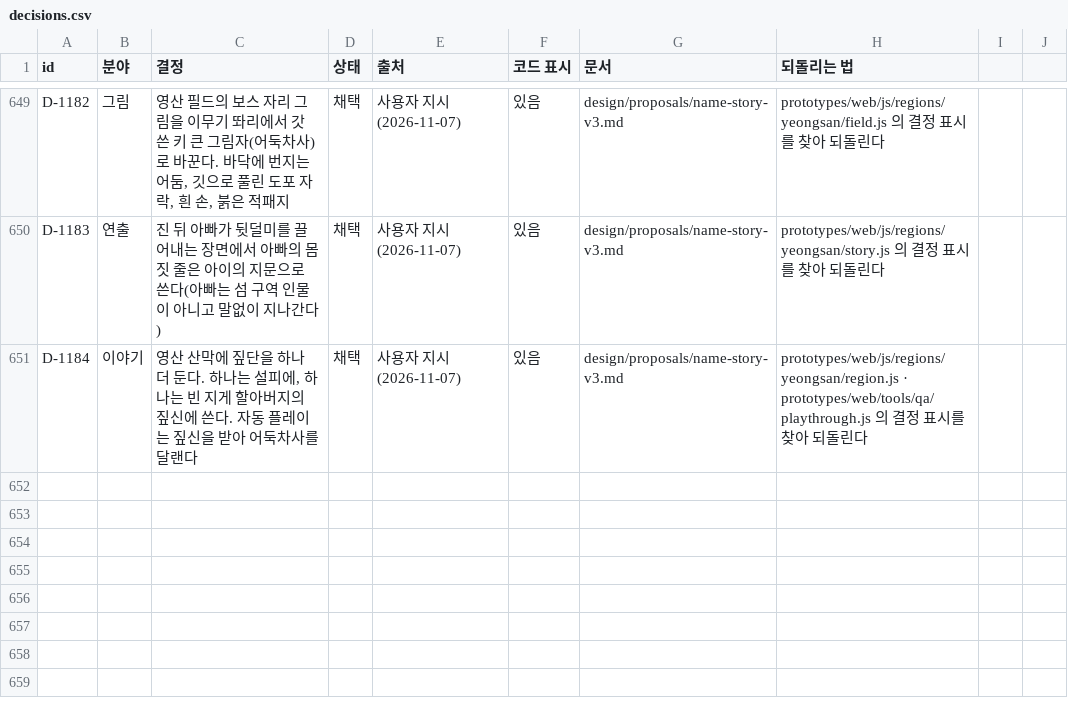
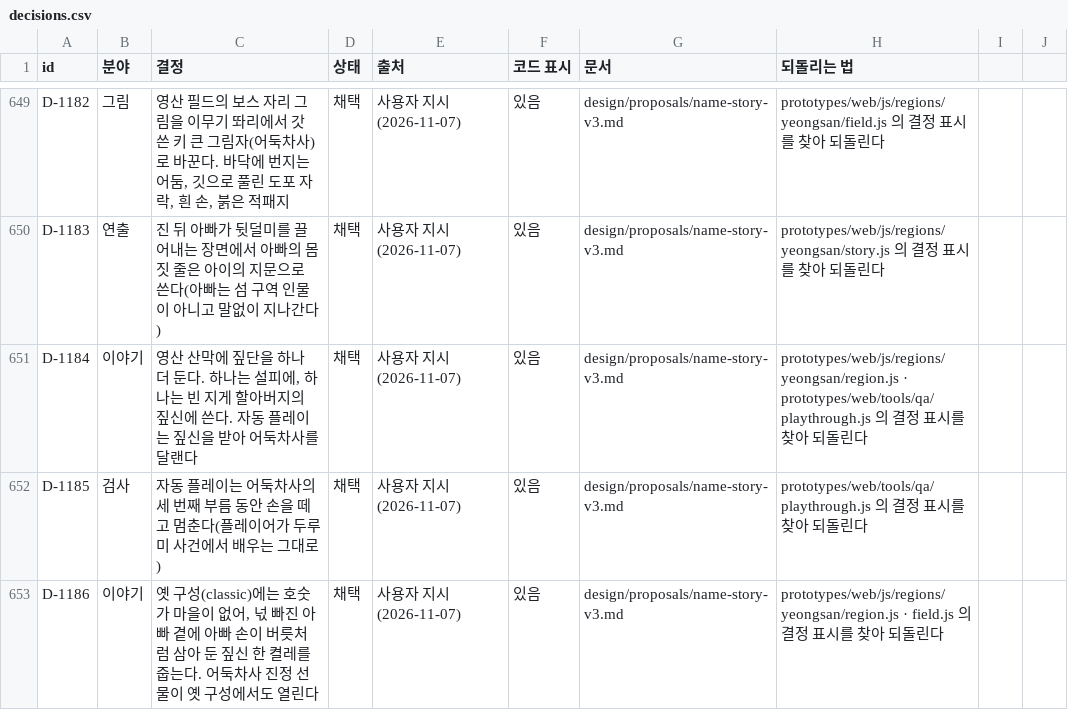
Before and after one commit to MATTTTJ/PACKOON, a CSV file: design/data/decisions.csv, drawn as a sheet; only a part is shown, gaps mark what is left out.

```diff
--- a/design/data/decisions.csv
+++ b/design/data/decisions.csv
@@ -651 +651,3 @@ D-1183,연출,진 뒤 아빠가 뒷덜미를 끌어내는 장면에서 아빠의
 D-1184,이야기,"영산 산막에 짚단을 하나 더 둔다. 하나는 설피에, 하나는 빈 지게 할아버지의 짚신에 쓴다. 자동 플레이는 짚신을 받아 어둑차사를 달랜다",채택,사용자 지시(2026-11-07),있음,design/proposals/name-story-v3.md,prototypes/web/js/regions/yeongsan/region.js · prototypes/web/tools/qa/playthrough.js 의 결정 표시를 찾아 되돌린다
+D-1185,검사,자동 플레이는 어둑차사의 세 번째 부름 동안 손을 떼고 멈춘다(플레이어가 두루미 사건에서 배우는 그대로),채택,사용자 지시(2026-11-07),있음,design/proposals/name-story-v3.md,prototypes/web/tools/qa/playthrough.js 의 결정 표시를 찾아 되돌린다
+D-1186,이야기,"옛 구성(classic)에는 호숫가 마을이 없어, 넋 빠진 아빠 곁에 아빠 손이 버릇처럼 삼아 둔 짚신 한 켤레를 줍는다. 어둑차사 진정 선물이 옛 구성에서도 열린다",채택,사용자 지시(2026-11-07),있음,design/proposals/name-story-v3.md,prototypes/web/js/regions/yeongsan/region.js · field.js 의 결정 표시를 찾아 되돌린다
```
Also changed, not shown: 3 other files.
